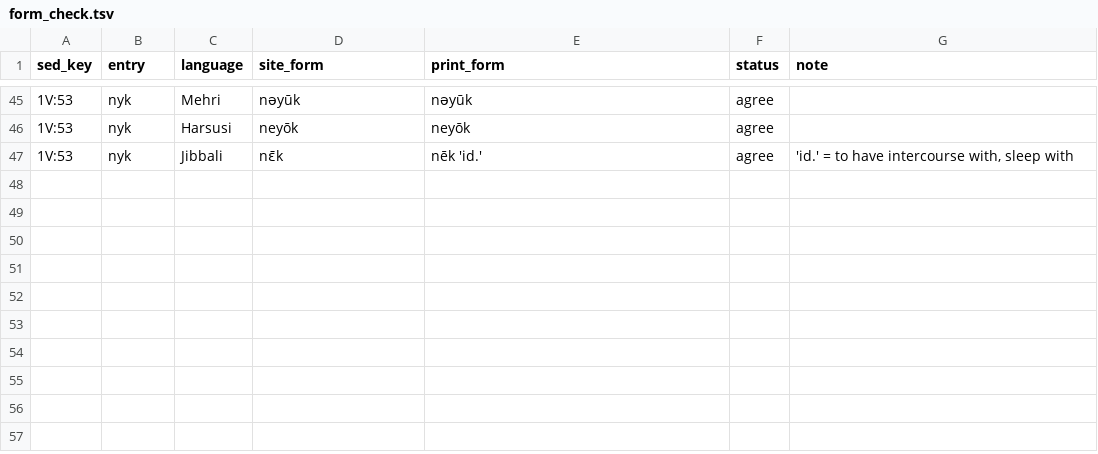
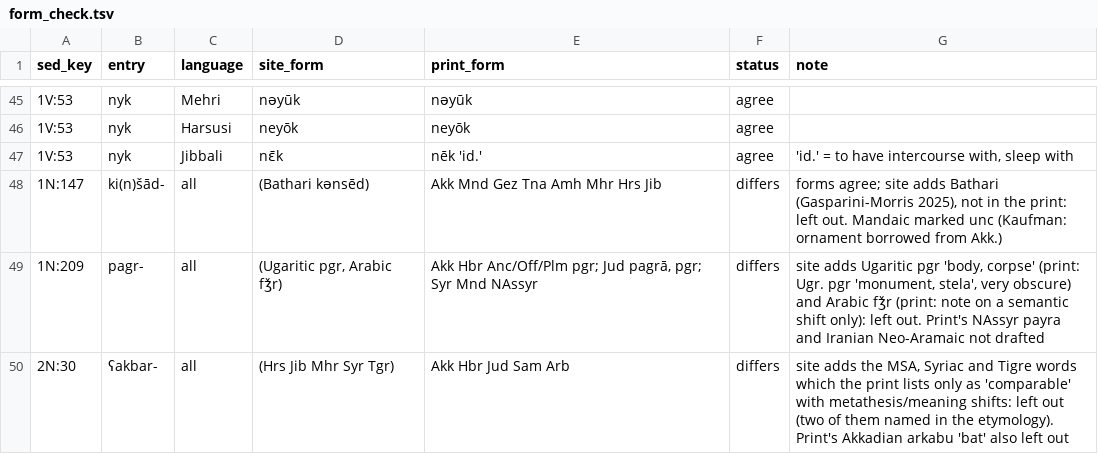
Before and after one commit to iwsfutcmd/sed-to-wiktionary-public, a TSV file: data/sedonline/form_check.tsv, drawn as a sheet; only a part is shown, gaps mark what is left out; the diff names each change by its address in the sheet, - before the commit and + after, or states it on an @@ line.

```diff
--- a/data/sedonline/form_check.tsv
+++ b/data/sedonline/form_check.tsv
+row 48: 1N:147 | ki(n)šād- | all | (Bathari kənsēd) | Akk Mnd Gez Tna Amh Mhr Hrs Jib | differs | forms agree; site adds Bathari (Gasparini-Morris 2025), not in the print: left out. Mandaic marked unc (Kaufman: ornament borrowed from Akk.)
+row 49: 1N:209 | pagr- | all | (Ugaritic pgr, Arabic fǯr) | Akk Hbr Anc/Off/Plm pgr; Jud pagrā, pgr; Syr Mnd NAssyr | differs | site adds Ugaritic pgr 'body, corpse' (print: Ugr. pgr 'monument, stela', very obscure) and Arabic fǯr (print: note on a semantic shift only): left out. Print's NAssyr payra and Iranian Neo-Aramaic not drafted
+row 50: 2N:30 | ʕakbar- | all | (Hrs Jib Mhr Syr Tgr) | Akk Hbr Jud Sam Arb | differs | site adds the MSA, Syriac and Tigre words which the print lists only as 'comparable' with metathesis/meaning shifts: left out (two of them named in the etymology). Print's Akkadian arkabu 'bat' also left out
```
Also changed, not shown: 5 other files.
